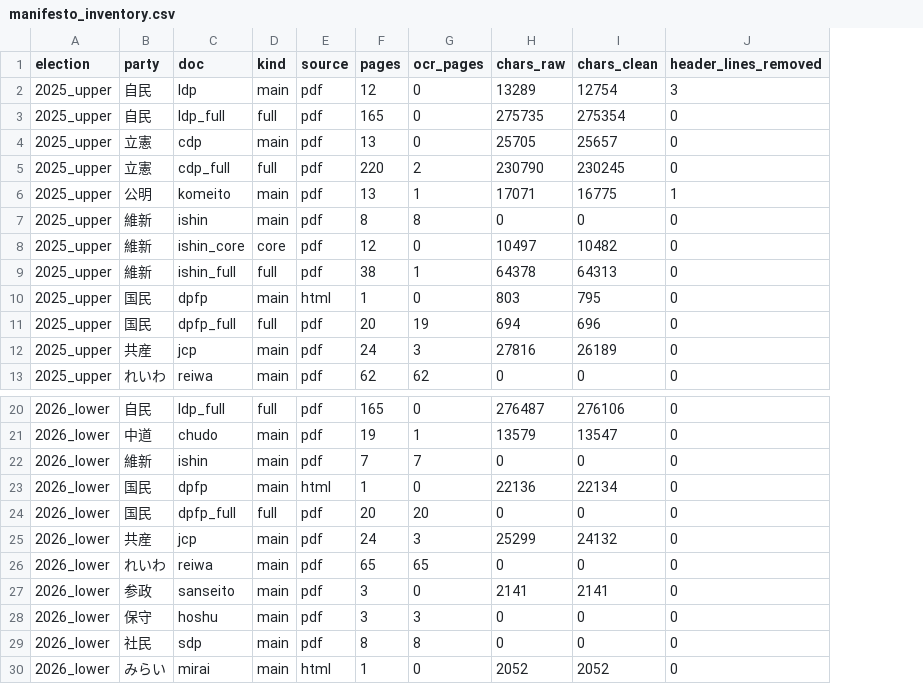
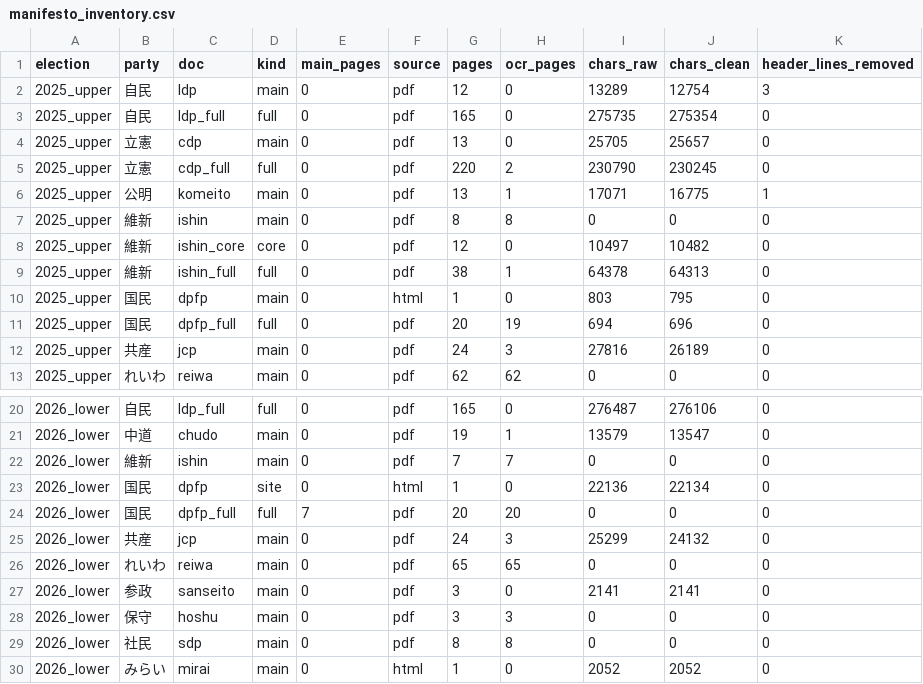
Before and after one commit to Taiyo-Tanabe/voter-party-comovement-japan-2025-2026, a CSV file: reports/manifesto_inventory.csv, drawn as a sheet; only a part is shown, gaps mark what is left out; the diff names each change by its address in the sheet, - before the commit and + after, or states it on an @@ line.

```diff
--- a/reports/manifesto_inventory.csv
+++ b/reports/manifesto_inventory.csv
+column E (main_pages), rows 2-13: all 0; rows 20-30: 0 | 0 | 0 | 0 | 7 | 0 | 0 | 0 | 0 | 0 | 0
-D23 (kind): main
+D23 (kind): site
```
Also changed, not shown: data/external/manifesto_sources.csv, reports/ocr_tiles.csv, 2 other files.
